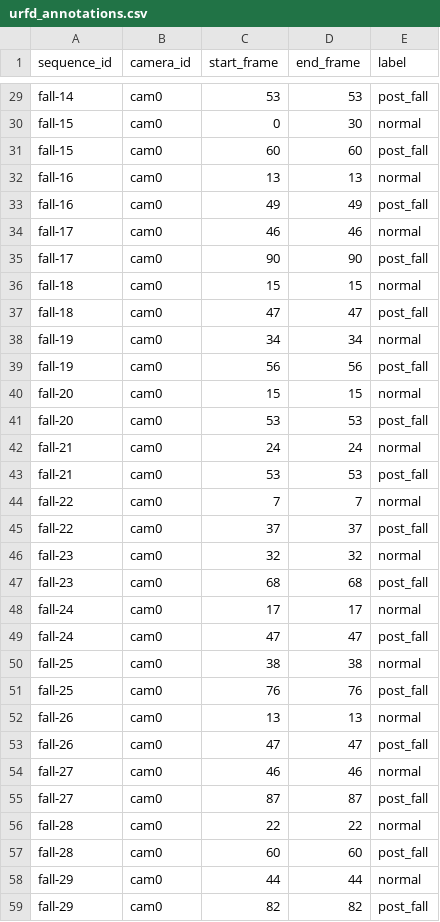
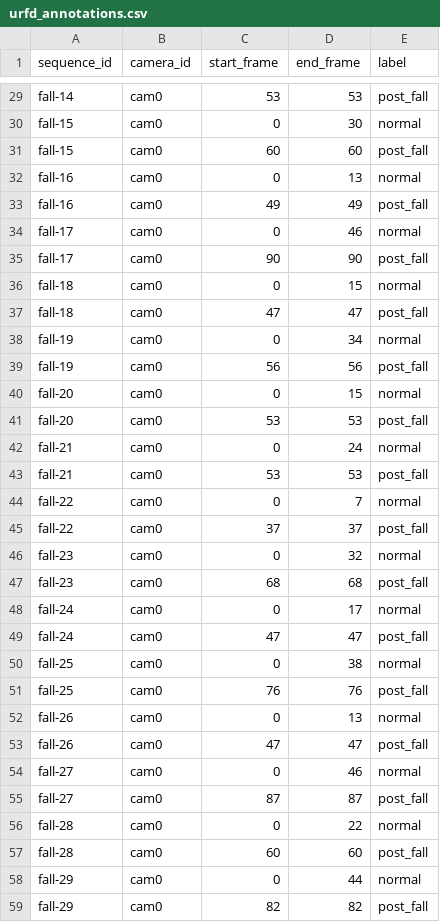
Before and after one commit to TAPENDU06/FALL_DETECTION, a CSV file: data/annotations/urfd_annotations.csv, drawn as a sheet; only a part is shown, gaps mark what is left out; the diff covers the shown part only.

Commit message:
Update fall video annotations

```diff
--- a/data/annotations/urfd_annotations.csv
+++ b/data/annotations/urfd_annotations.csv
@@ -31,29 +31,29 @@ fall-15,cam0,0,30,normal
 fall-15,cam0,60,60,post_fall
-fall-16,cam0,13,13,normal
+fall-16,cam0,0,13,normal
 fall-16,cam0,49,49,post_fall
-fall-17,cam0,46,46,normal
+fall-17,cam0,0,46,normal
 fall-17,cam0,90,90,post_fall
-fall-18,cam0,15,15,normal
+fall-18,cam0,0,15,normal
 fall-18,cam0,47,47,post_fall
-fall-19,cam0,34,34,normal
+fall-19,cam0,0,34,normal
 fall-19,cam0,56,56,post_fall
-fall-20,cam0,15,15,normal
+fall-20,cam0,0,15,normal
 fall-20,cam0,53,53,post_fall
-fall-21,cam0,24,24,normal
+fall-21,cam0,0,24,normal
 fall-21,cam0,53,53,post_fall
-fall-22,cam0,7,7,normal
+fall-22,cam0,0,7,normal
 fall-22,cam0,37,37,post_fall
-fall-23,cam0,32,32,normal
+fall-23,cam0,0,32,normal
 fall-23,cam0,68,68,post_fall
-fall-24,cam0,17,17,normal
+fall-24,cam0,0,17,normal
 fall-24,cam0,47,47,post_fall
-fall-25,cam0,38,38,normal
+fall-25,cam0,0,38,normal
 fall-25,cam0,76,76,post_fall
-fall-26,cam0,13,13,normal
+fall-26,cam0,0,13,normal
 fall-26,cam0,47,47,post_fall
-fall-27,cam0,46,46,normal
+fall-27,cam0,0,46,normal
 fall-27,cam0,87,87,post_fall
-fall-28,cam0,22,22,normal
+fall-28,cam0,0,22,normal
 fall-28,cam0,60,60,post_fall
-fall-29,cam0,44,44,normal
+fall-29,cam0,0,44,normal
 fall-29,cam0,82,82,post_fall
```
Also changed, not shown: 1 edited cell elsewhere in this file.
